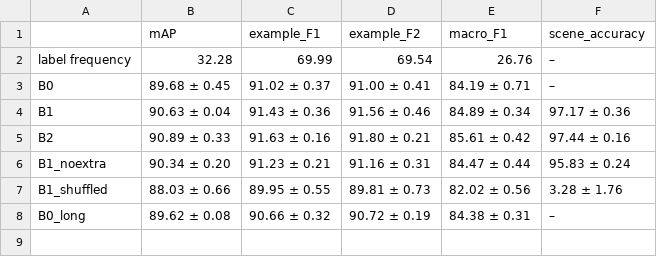
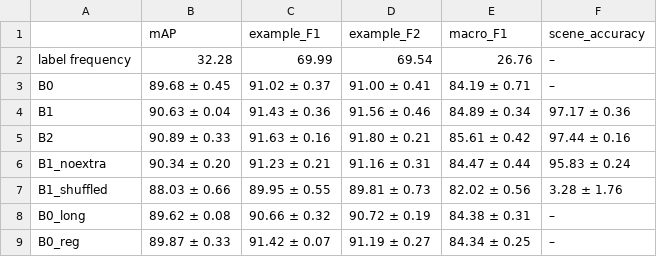
Before and after one commit to PassifloraVitifolia/CS415-CourseProject, a CSV file: results/main_table.csv, drawn as a sheet.

Commit message:
Add results for B0_reg model with multiple seeds and update metrics
- Created JSON files for B0_reg model with seeds 0, 1, and 2, including training history and test metrics.
- Added corresponding test object probabilities as .npy files for each seed.
- Updated main_table.csv to include B0_reg results.
- Modified rare_labels.csv and reduced_labels_table.csv to reflect B0_reg performance.
- Added significance analysis for B0_reg against other models in significance.csv.

```diff
--- a/results/main_table.csv
+++ b/results/main_table.csv
@@ -8 +8,2 @@ B1_shuffled,88.03 ± 0.66,89.95 ± 0.55,89.81 ± 0.73,82.02 ± 0.56,3.28 ± 1.76
 B0_long,89.62 ± 0.08,90.66 ± 0.32,90.72 ± 0.19,84.38 ± 0.31,–
+B0_reg,89.87 ± 0.33,91.42 ± 0.07,91.19 ± 0.27,84.34 ± 0.25,–
```
Also changed, not shown: results/rare_labels.csv, results/reduced_labels_table.csv, 20 other files.
